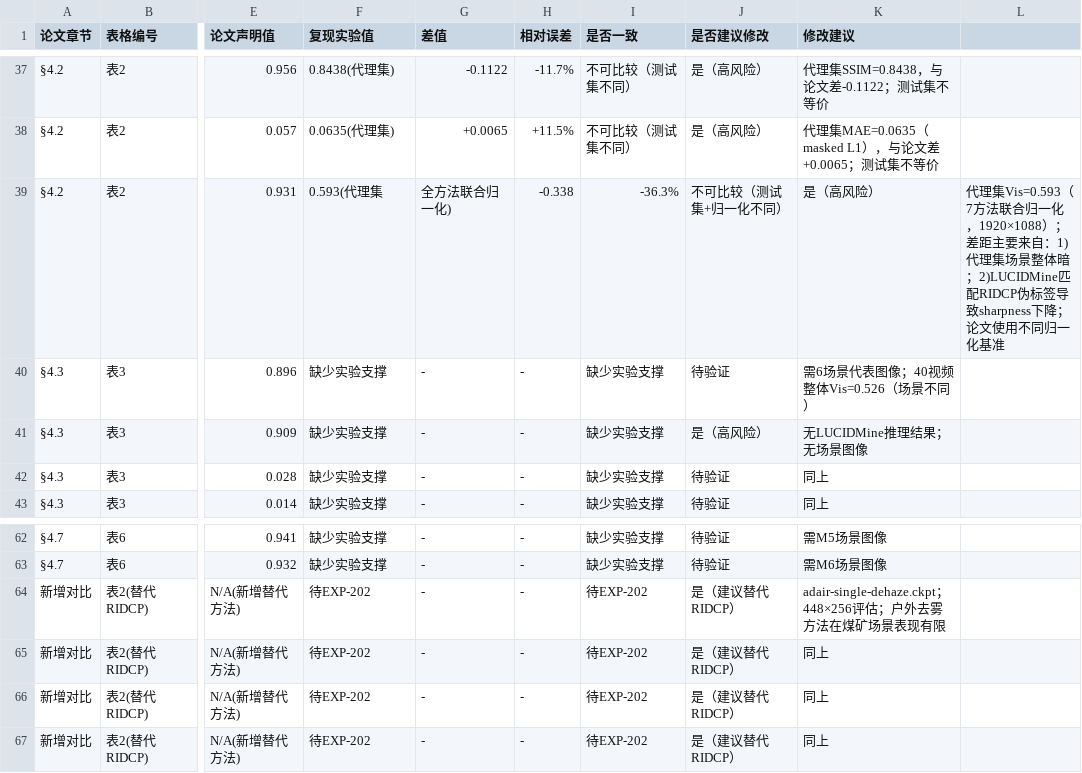
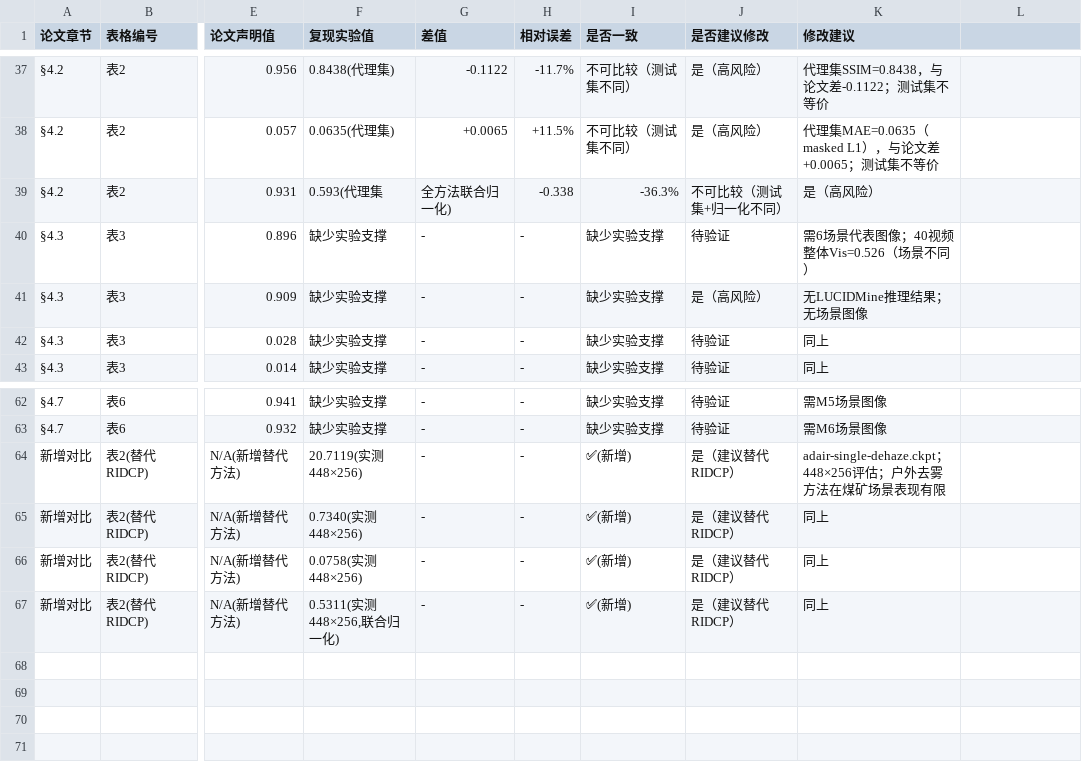
Before and after one commit to chelloocarol/LUCID, a CSV file: metric_consistency_table.csv, drawn as a sheet; only a part is shown, gaps mark what is left out; the diff names each change by its address in the sheet, - before the commit and + after, or states it on an @@ line.

```diff
--- a/metric_consistency_table.csv
+++ b/metric_consistency_table.csv
-L39: 代理集Vis=0.593（7方法联合归一化，1920×1088）；差距主要来自：1)代理集场景整体暗；2)LUCIDMine匹配RIDCP伪标签导致sharpness下降；论文使用不同归一化基准
+L39: (empty)
-F64 (复现实验值): 待EXP-202
+F64 (复现实验值): 20.7119(实测448×256)
-I64:I67 (是否一致): 待EXP-202
+I64:I67 (是否一致): ✅(新增)
-F65 (复现实验值): 待EXP-202
+F65 (复现实验值): 0.7340(实测448×256)
-F66 (复现实验值): 待EXP-202
+F66 (复现实验值): 0.0758(实测448×256)
-F67 (复现实验值): 待EXP-202
+F67 (复现实验值): 0.5311(实测448×256,联合归一化)
```
Also changed, not shown: reproduction_results.csv, 6 other files.
